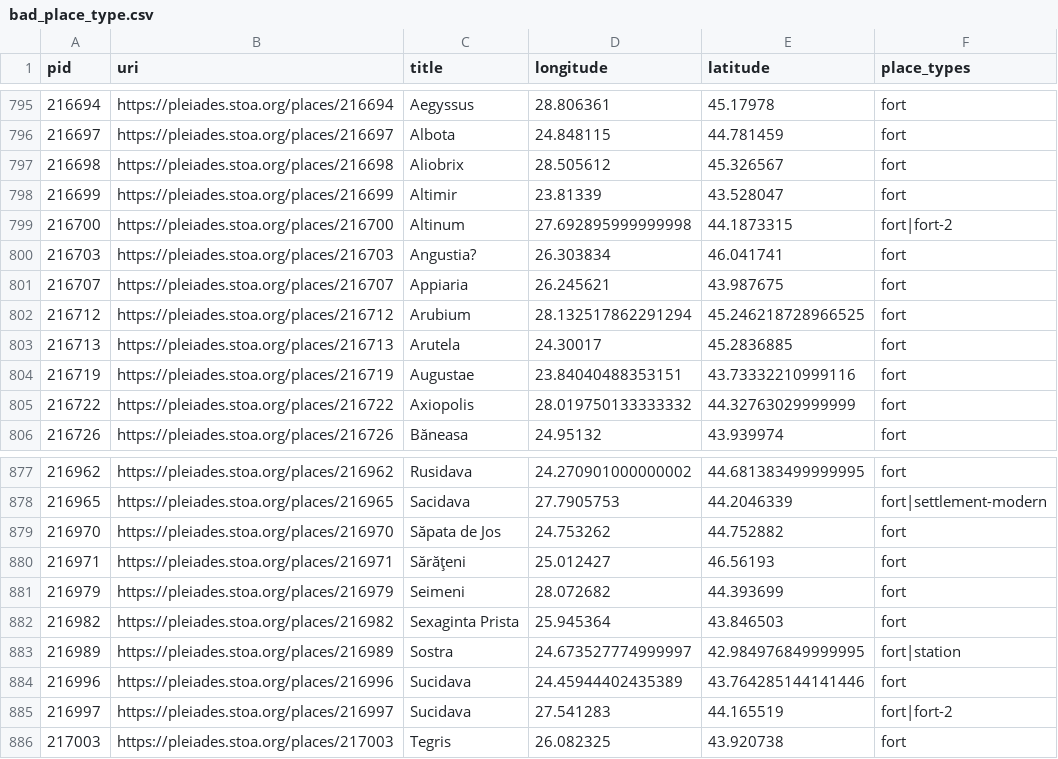
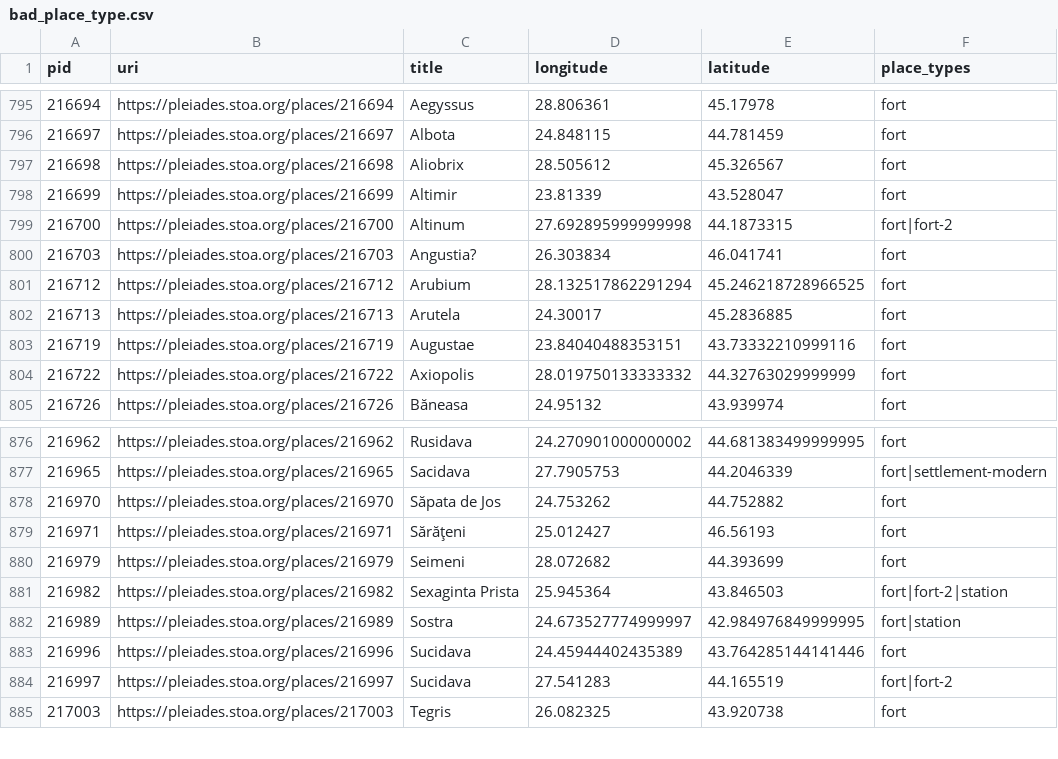
Before and after one commit to isawnyu/pleiades.datasets, a CSV file: data/data_quality/bad_place_type.csv, drawn as a sheet; only a part is shown, gaps mark what is left out.

```diff
--- a/data/data_quality/bad_place_type.csv
+++ b/data/data_quality/bad_place_type.csv
@@ -800,3 +800,2 @@ pid,uri,title,longitude,latitude,place_types
 216703,https://pleiades.stoa.org/places/216703,Angustia?,26.303834,46.041741,fort
-216707,https://pleiades.stoa.org/places/216707,Appiaria,26.245621,43.987675,fort
 216712,https://pleiades.stoa.org/places/216712,Arubium,28.132517862291294,45.246218728966525,fort
@@ -881,3 +880,3 @@ pid,uri,title,longitude,latitude,place_types
 216979,https://pleiades.stoa.org/places/216979,Seimeni,28.072682,44.393699,fort
-216982,https://pleiades.stoa.org/places/216982,Sexaginta Prista,25.945364,43.846503,fort
+216982,https://pleiades.stoa.org/places/216982,Sexaginta Prista,25.945364,43.846503,fort|fort-2|station
 216989,https://pleiades.stoa.org/places/216989,Sostra,24.673527774999997,42.984976849999995,fort|station
```
Also changed, not shown: data/data_quality/poor_accuracy.csv, data/data_quality/question_mark_titles.csv, 7 other files.
